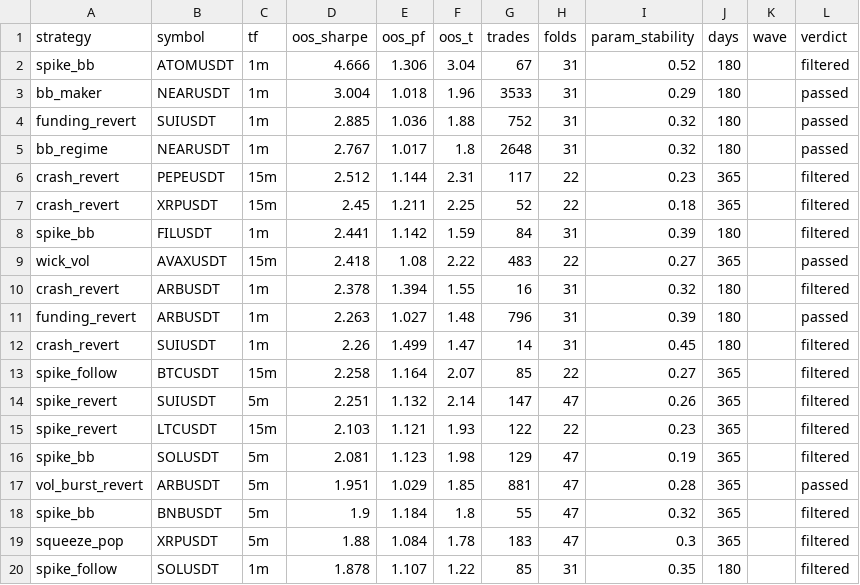
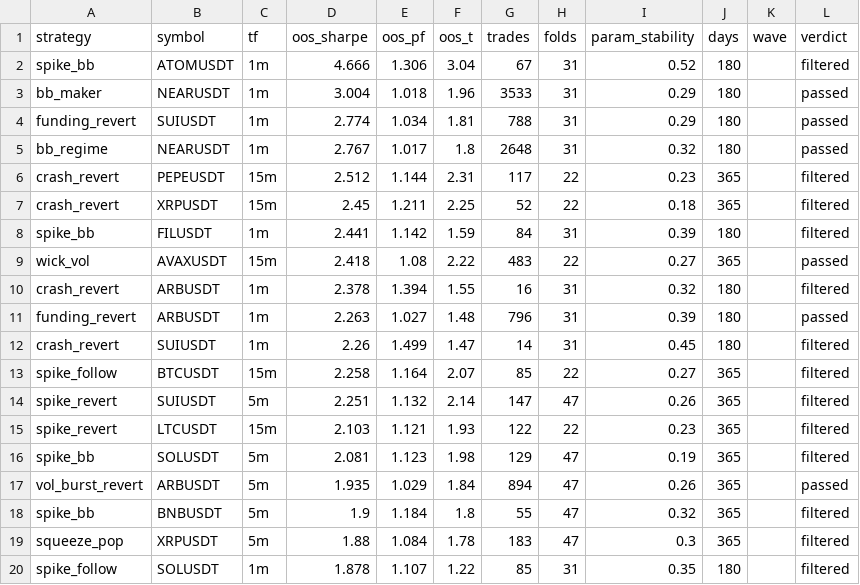
Before and after one commit to davletovaalmira11-creator/scalp-lab-pro, a CSV file: engines/scalp/reports/archive.csv, drawn as a sheet; only a part is shown.

```diff
--- a/engines/scalp/reports/archive.csv
+++ b/engines/scalp/reports/archive.csv
@@ -3,3 +3,3 @@ spike_bb,ATOMUSDT,1m,4.666,1.306,3.04,67,31,0.52,180,,filtered
 bb_maker,NEARUSDT,1m,3.004,1.018,1.96,3533,31,0.29,180,,passed
-funding_revert,SUIUSDT,1m,2.885,1.036,1.88,752,31,0.32,180,,passed
+funding_revert,SUIUSDT,1m,2.774,1.034,1.81,788,31,0.29,180,,passed
 bb_regime,NEARUSDT,1m,2.767,1.017,1.8,2648,31,0.32,180,,passed
@@ -16,3 +16,3 @@ spike_revert,LTCUSDT,15m,2.103,1.121,1.93,122,22,0.23,365,,filtered
 spike_bb,SOLUSDT,5m,2.081,1.123,1.98,129,47,0.19,365,,filtered
-vol_burst_revert,ARBUSDT,5m,1.951,1.029,1.85,881,47,0.28,365,,passed
+vol_burst_revert,ARBUSDT,5m,1.935,1.029,1.84,894,47,0.26,365,,passed
 spike_bb,BNBUSDT,5m,1.9,1.184,1.8,55,47,0.32,365,,filtered
```
Also changed, not shown: engines/scalp/reports/leaderboard.csv, 4 other files.
